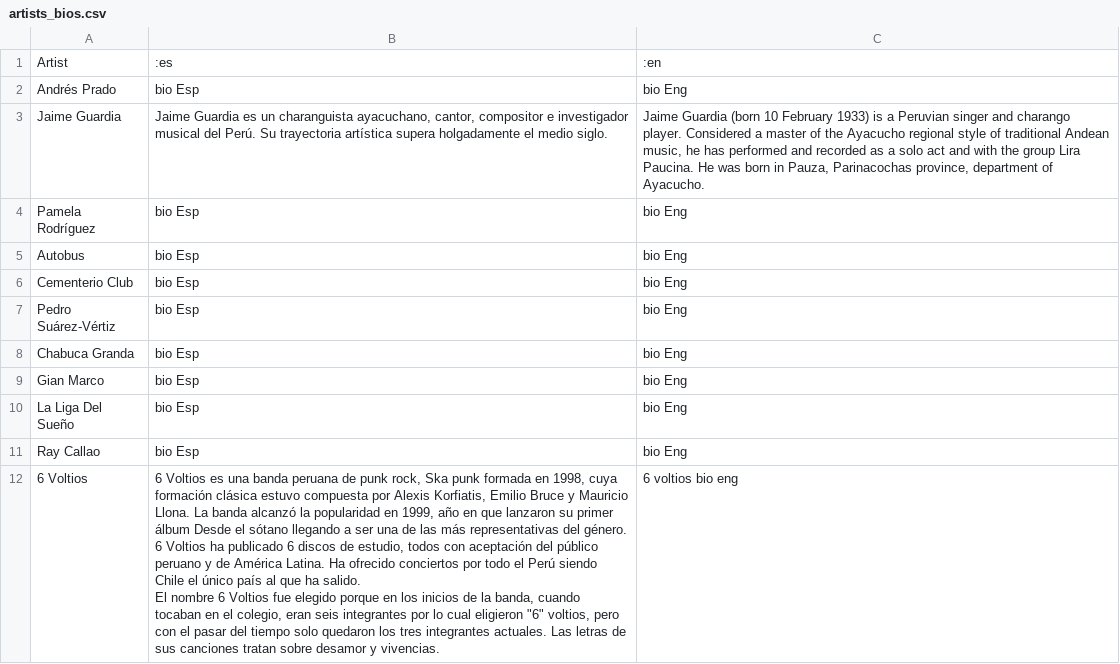
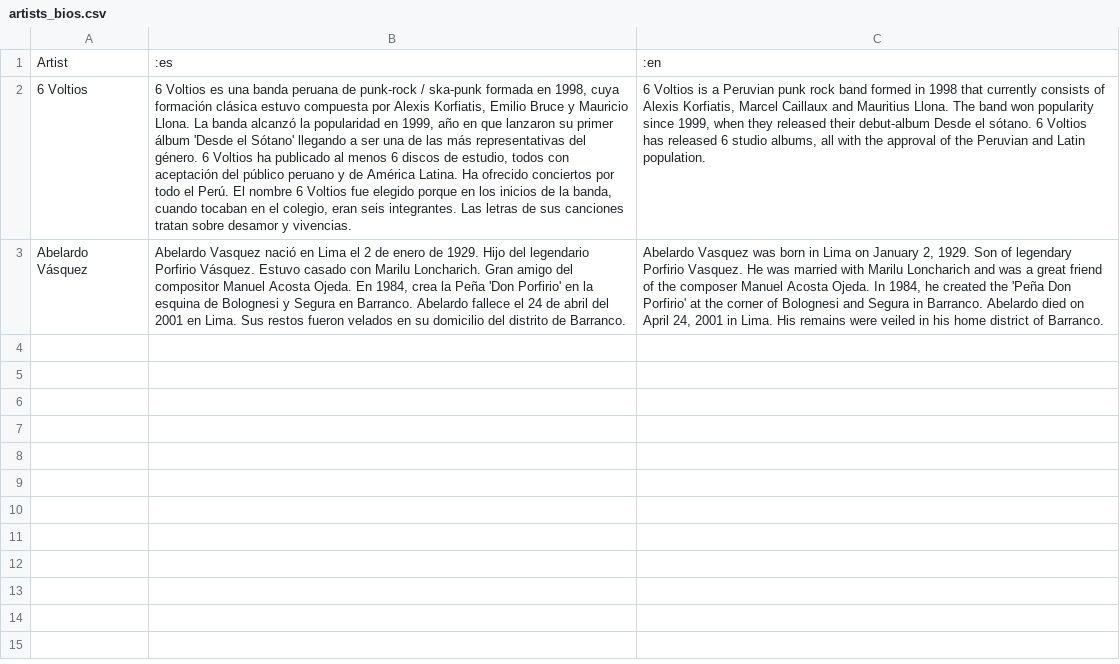
Before and after one commit to gianpietro1/radioperu, a CSV file: public/artists_bios.csv, drawn as a sheet; removed rows and columns are numbered as before the commit, all else as after; ↵ is a line break in a cell; the diff names each change by its address in the sheet, - before the commit and + after, or states it on an @@ line.

```diff
--- a/public/artists_bios.csv
+++ b/public/artists_bios.csv
-row 2: Andrés Prado | bio Esp | bio Eng
-row 3: Jaime Guardia | Jaime Guardia es un charanguista ayacuchano, cantor, compositor e investigador musical del Perú. Su trayectoria artística supera holgadamente el medio siglo. | Jaime Guardia (born 10 February 1933) is a Peruvian singer and charango player. Considered a master of the Ayacucho regional style of traditional Andean music, he has performed and recorded as a solo act and with the group Lira Paucina. He was born in Pauza, Parinacochas province, department of Ayacucho.
-row 4: Pamela Rodríguez | bio Esp | bio Eng
-row 5: Autobus | bio Esp | bio Eng
-row 6: Cementerio Club | bio Esp | bio Eng
-row 7: Pedro Suárez-Vértiz | bio Esp | bio Eng
-row 8: Chabuca Granda | bio Esp | bio Eng
-row 9: Gian Marco | bio Esp | bio Eng
-row 10: La Liga Del Sueño | bio Esp | bio Eng
-row 11: Ray Callao | bio Esp | bio Eng
-B2: …peruana de punk rock, Ska punk formada en 1998, cuya formación clásica estuvo compuesta por Alexis Korfiatis, Emilio Bruce y Mauricio Llona. La banda alcanzó la popularidad en 1999, año en que lanzaron su primer álbum Desde el sótano llegando a ser una de las más representativas del género. 6 Voltios ha publicado 6 discos de estudio, todos con aceptación del público peruano y de América Latina. Ha ofrecido conciertos por todo el Perú siendo Chile el único país al que ha salido. ↵ El nombre 6 Voltios fue elegido porque en los inicios de la banda, cuando tocaban en el colegio, eran seis integrantes por lo cual eligieron "6" voltios, pero con el pasar del tiempo solo quedaron los tres integrantes actuales. Las letras…
+B2: …peruana de punk-rock / ska-punk formada en 1998, cuya formación clásica estuvo compuesta por Alexis Korfiatis, Emilio Bruce y Mauricio Llona. La banda alcanzó la popularidad en 1999, año en que lanzaron su primer álbum 'Desde el Sótano' llegando a ser una de las más representativas del género. 6 Voltios ha publicado al menos 6 discos de estudio, todos con aceptación del público peruano y de América Latina. Ha ofrecido conciertos por todo el Perú. El nombre 6 Voltios fue elegido porque en los inicios de la banda, cuando tocaban en el colegio, eran seis integrantes. Las letras…
-C2: 6 voltios bio eng
+C2: 6 Voltios is a Peruvian punk rock band formed in 1998 that currently consists of Alexis Korfiatis, Marcel Caillaux and Mauritius Llona. The band won popularity since 1999, when they released their debut-album Desde el sótano. 6 Voltios has released 6 studio albums, all with the approval of the Peruvian and Latin population.
+row 3: Abelardo Vásquez | Abelardo Vasquez nació en Lima el 2 de enero de 1929. Hijo del legendario Porfirio Vásquez. Estuvo casado con Marilu Loncharich. Gran amigo del compositor Manuel Acosta Ojeda. En 1984, crea la Peña 'Don Porfirio' en la esquina de Bolognesi y Segura en Barranco. Abelardo fallece el 24 de abril del 2001 en Lima. Sus restos fueron velados en su domicilio del distrito de Barranco. | Abelardo Vasquez was born in Lima on January 2, 1929. Son of legendary Porfirio Vasquez. He was married with Marilu Loncharich and was a great friend of the composer Manuel Acosta Ojeda. In 1984, he created the 'Peña Don Porfirio' at the corner of Bolognesi and Segura in Barranco. Abelardo died on April 24, 2001 in Lima. His remains were veiled in his home district of Barranco.
```
Also changed, not shown: 9 other files.
